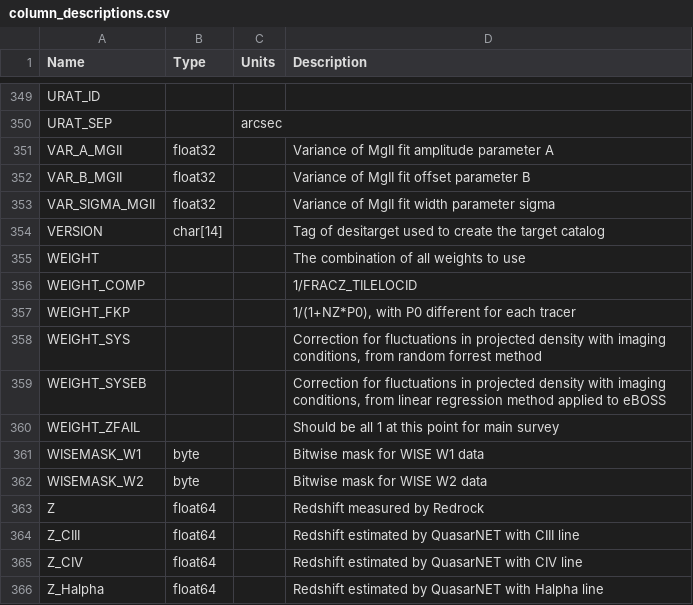
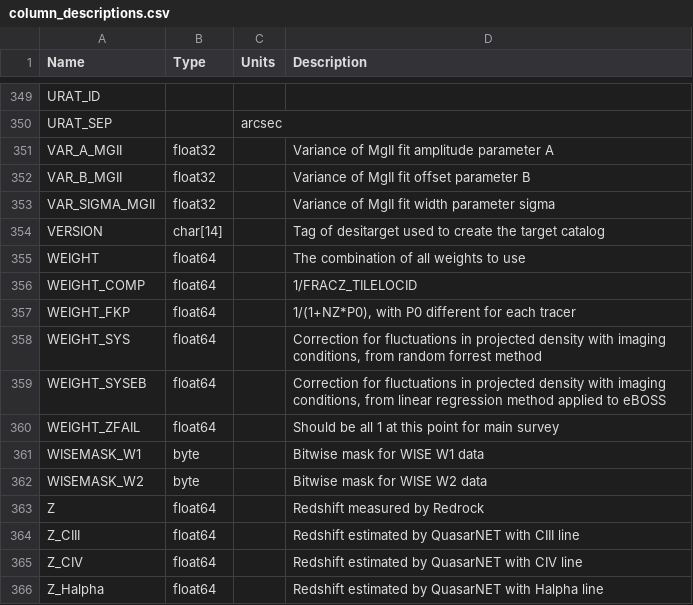
Before and after one commit to desihub/desidatamodel, a CSV file: py/desidatamodel/data/column_descriptions.csv, drawn as a sheet; only a part is shown, gaps mark what is left out.

Commit message:
adding type to WEIGHT clustering columns

```diff
--- a/py/desidatamodel/data/column_descriptions.csv
+++ b/py/desidatamodel/data/column_descriptions.csv
@@ -354,8 +354,8 @@ VAR_SIGMA_MGII,float32,,Variance of MgII fit width parameter sigma
 VERSION,char[14],,Tag of desitarget used to create the target catalog
-WEIGHT,,,The combination of all weights to use
-WEIGHT_COMP,,,1/FRACZ_TILELOCID
-WEIGHT_FKP,,,"1/(1+NZ*P0), with P0 different for each tracer"
-WEIGHT_SYS,,,"Correction for fluctuations in projected density with imaging conditions, from random forrest method"
-WEIGHT_SYSEB,,,"Correction for fluctuations in projected density with imaging conditions, from linear regression method applied to eBOSS"
-WEIGHT_ZFAIL,,,Should be all 1 at this point for main survey
+WEIGHT,float64,,The combination of all weights to use
+WEIGHT_COMP,float64,,1/FRACZ_TILELOCID
+WEIGHT_FKP,float64,,"1/(1+NZ*P0), with P0 different for each tracer"
+WEIGHT_SYS,float64,,"Correction for fluctuations in projected density with imaging conditions, from random forrest method"
+WEIGHT_SYSEB,float64,,"Correction for fluctuations in projected density with imaging conditions, from linear regression method applied to eBOSS"
+WEIGHT_ZFAIL,float64,,Should be all 1 at this point for main survey
 WISEMASK_W1,byte,,Bitwise mask for WISE W1 data
```
